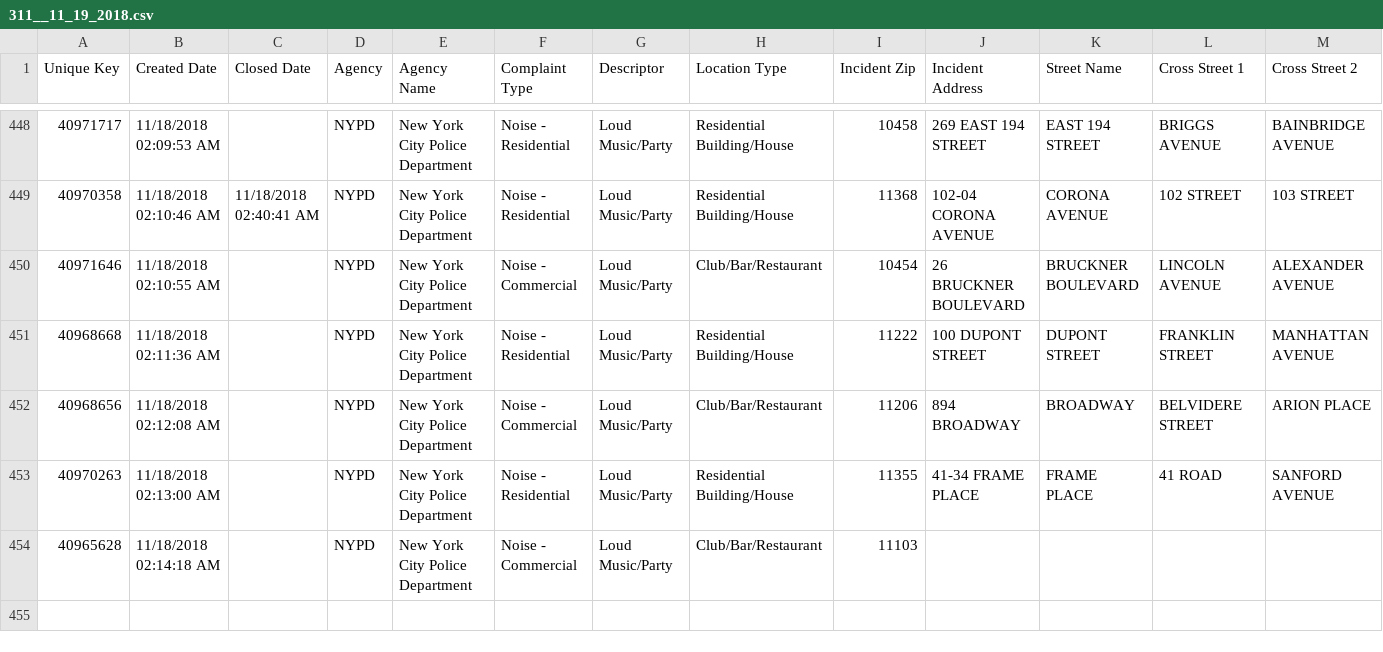
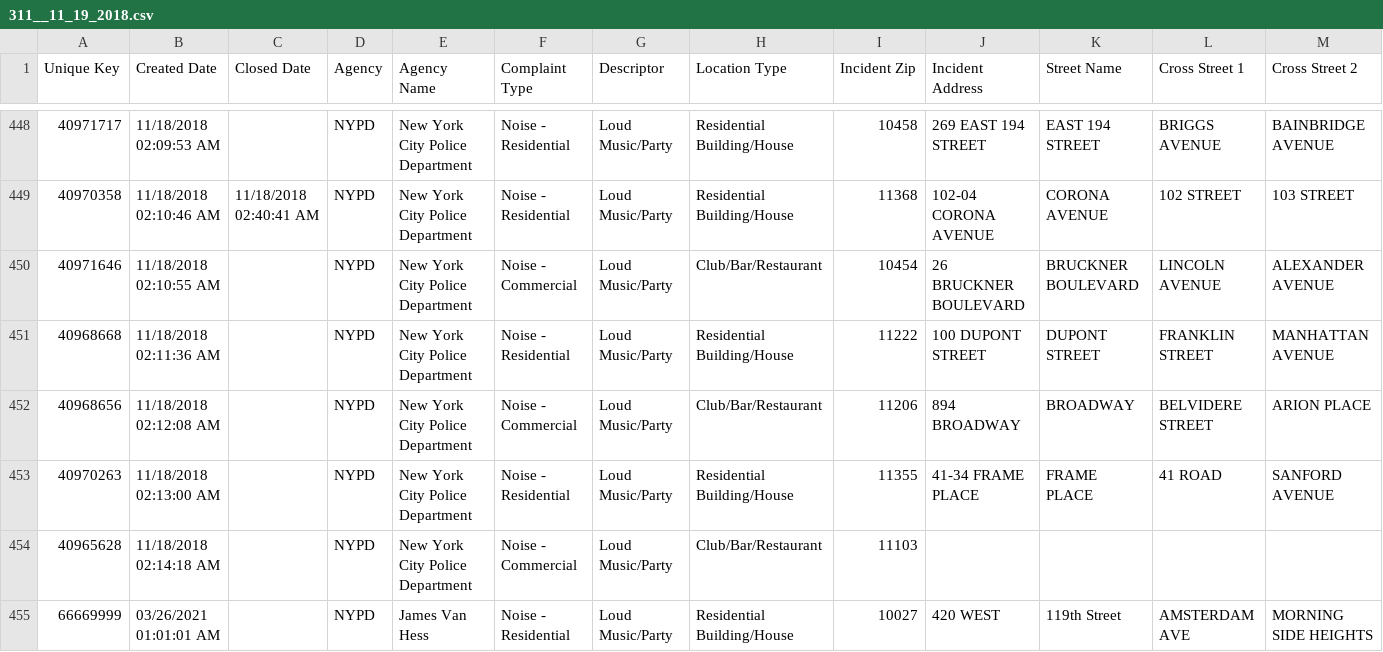
Before and after one commit to James-VanHess/jfv2110_git_hw, a CSV file: 311__11_19_2018.csv, drawn as a sheet; only a part is shown, gaps mark what is left out; rows hold the shown columns only; the diff names each change by its address in the sheet, - before the commit and + after, or states it on an @@ line.

Commit message:
Update 311__11_19_2018.csv
making changes to the csv file, under the feature1 branch

```diff
--- a/311__11_19_2018.csv
+++ b/311__11_19_2018.csv
+row 455: 66669999 | 03/26/2021 01:01:01 AM |  | NYPD | James Van Hess | Noise - Residential | Loud Music/Party | Residential Building/House | 10027 | 420 WEST | 119th Street | AMSTERDAM AVE | MORNING SIDE HEIGHTS
```
